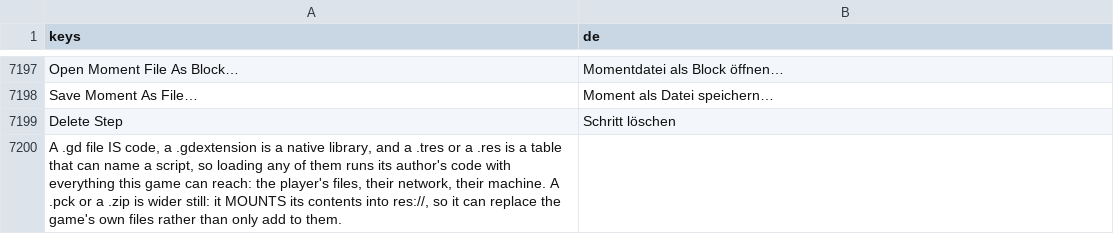
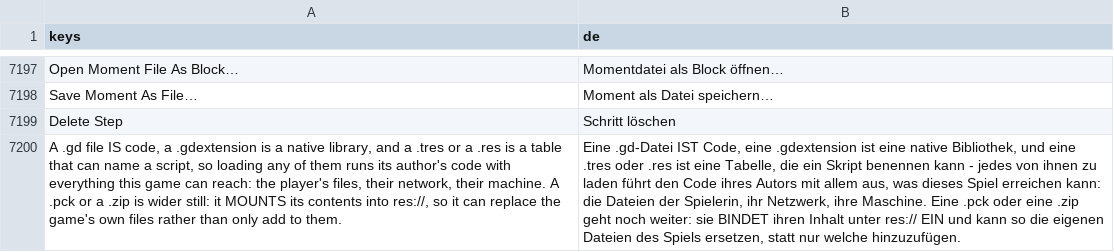
Before and after one commit to SalmanShhh/Godot-EventSheet-Visual-Scripting, a CSV file: addons/eventsheet/translations/de.csv, drawn as a sheet; only a part is shown, gaps mark what is left out; the diff names each change by its address in the sheet, - before the commit and + after, or states it on an @@ line.

```diff
--- a/addons/eventsheet/translations/de.csv
+++ b/addons/eventsheet/translations/de.csv
-B7200 (de): (empty)
+B7200 (de): Eine .gd-Datei IST Code, eine .gdextension ist eine native Bibliothek, und eine .tres oder .res ist eine Tabelle, die ein Skript benennen kann - jedes von ihnen zu laden führt den Code ihres Autors mit allem aus, was dieses Spiel erreichen kann: die Dateien der Spielerin, ihr Netzwerk, ihre Maschine. Eine .pck oder eine .zip geht noch weiter: sie BINDET ihren Inhalt unter res:// EIN und kann so die eigenen Dateien des Spiels ersetzen, statt nur welche hinzuzufügen.
```
Also changed, not shown: addons/eventsheet/translations/es.csv, addons/eventsheet/translations/fr.csv, 5 other files.
